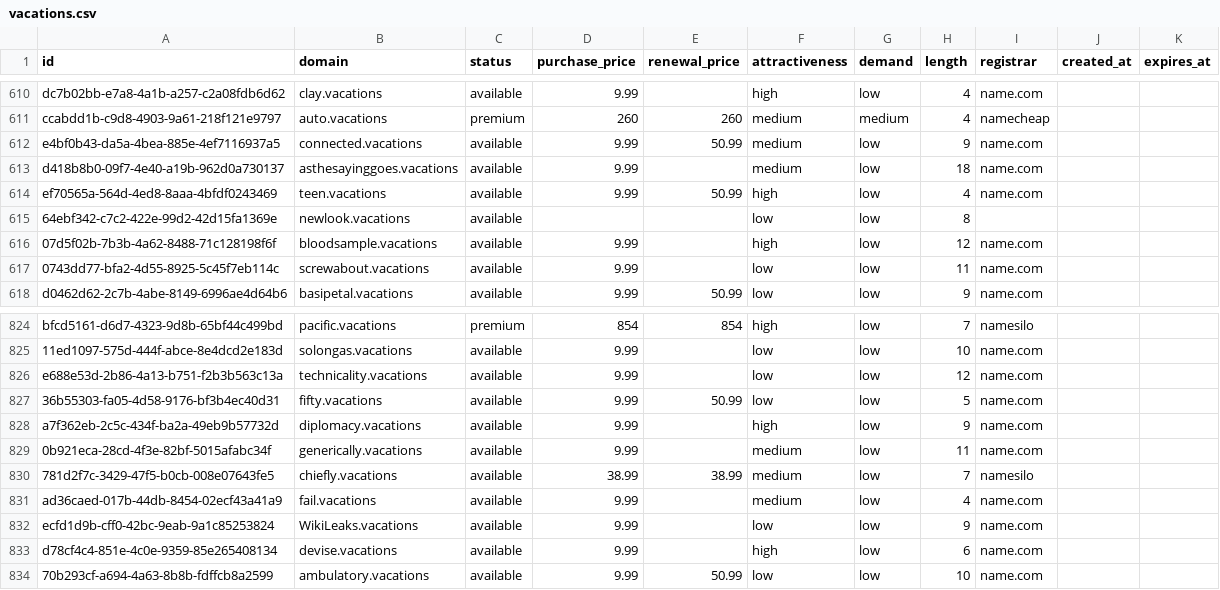
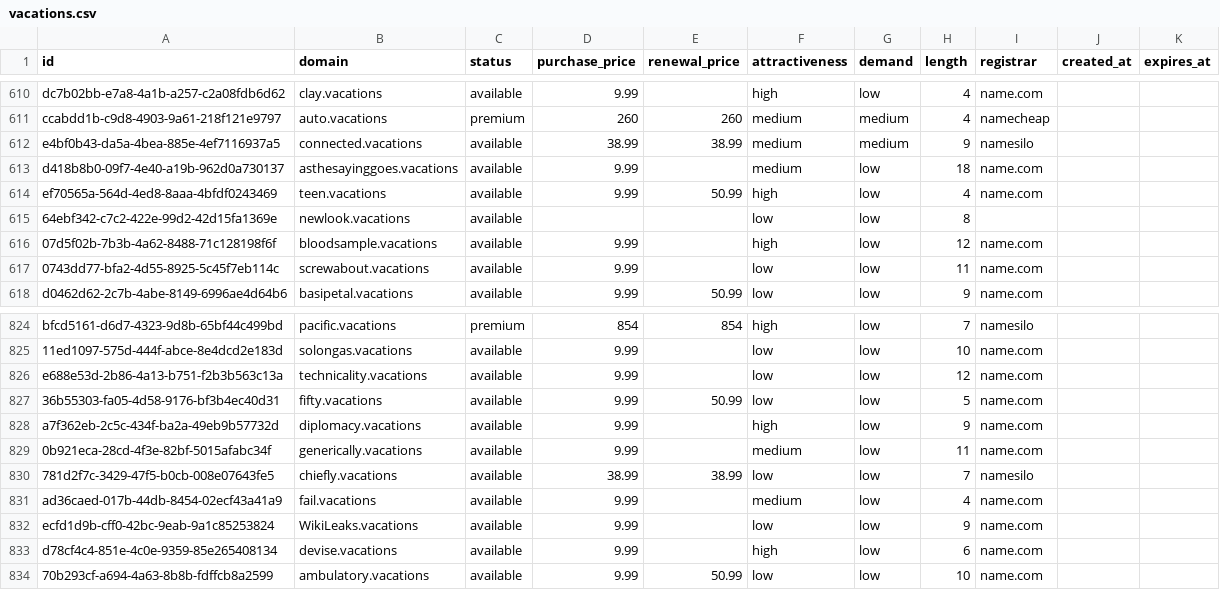
Before and after one commit to UniqueDomains/vacations-oneword-domains, a CSV file: vacations.csv, drawn as a sheet; only a part is shown, gaps mark what is left out.

Commit message:
Domains update

```diff
--- a/vacations.csv
+++ b/vacations.csv
@@ -611,3 +611,3 @@ dc7b02bb-e7a8-4a1b-a257-c2a08fdb6d62,clay.vacations,available,9.99,,high,low,4,n
 ccabdd1b-c9d8-4903-9a61-218f121e9797,auto.vacations,premium,260,260,medium,medium,4,namecheap,,
-e4bf0b43-da5a-4bea-885e-4ef7116937a5,connected.vacations,available,9.99,50.99,medium,low,9,name.com,,
+e4bf0b43-da5a-4bea-885e-4ef7116937a5,connected.vacations,available,38.99,38.99,medium,medium,9,namesilo,,
 d418b8b0-09f7-4e40-a19b-962d0a730137,asthesayinggoes.vacations,available,9.99,,medium,low,18,name.com,,
@@ -829,3 +829,3 @@ a7f362eb-2c5c-434f-ba2a-49eb9b57732d,diplomacy.vacations,available,9.99,,high,lo
 0b921eca-28cd-4f3e-82bf-5015afabc34f,generically.vacations,available,9.99,,medium,low,11,name.com,,
-781d2f7c-3429-47f5-b0cb-008e07643fe5,chiefly.vacations,available,38.99,38.99,medium,low,7,namesilo,,
+781d2f7c-3429-47f5-b0cb-008e07643fe5,chiefly.vacations,available,38.99,38.99,low,low,7,namesilo,,
 ad36caed-017b-44db-8454-02ecf43a41a9,fail.vacations,available,9.99,,medium,low,4,name.com,,
```
Also changed, not shown: 4 other files.
